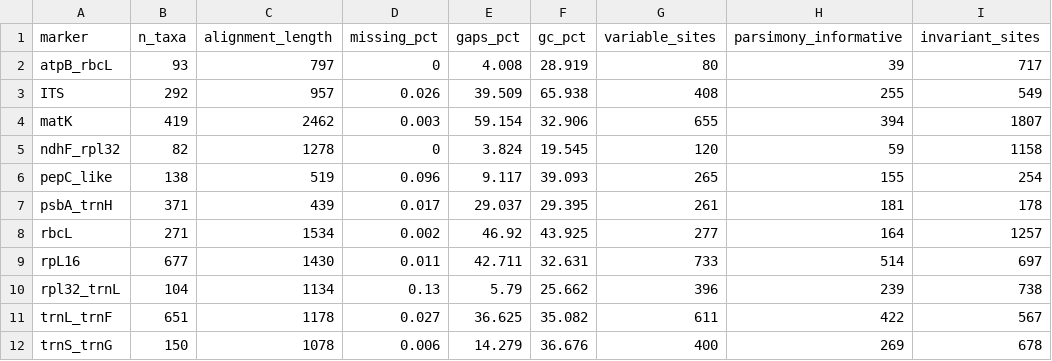
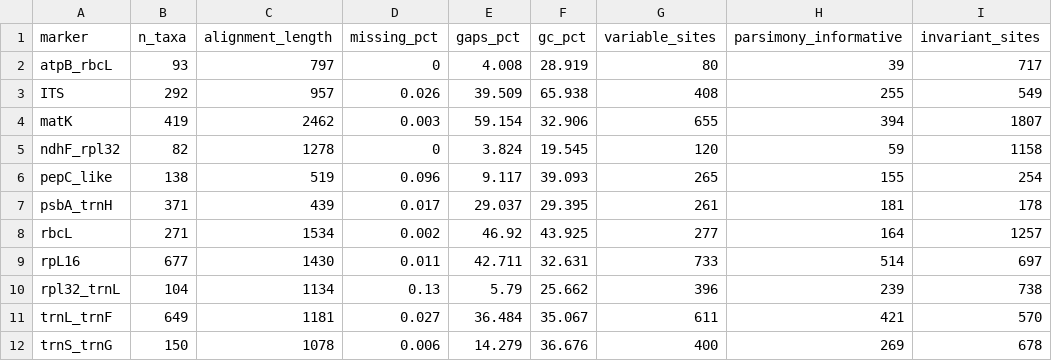
Before and after one commit to beeamerino/PhyloCactus, a CSV file: inst/extdata/phylocactus_table_markers.csv, drawn as a sheet.

```diff
--- a/inst/extdata/phylocactus_table_markers.csv
+++ b/inst/extdata/phylocactus_table_markers.csv
@@ -10,3 +10,3 @@ rpL16,677,1430,0.011,42.711,32.631,733,514,697
 rpl32_trnL,104,1134,0.13,5.79,25.662,396,239,738
-trnL_trnF,651,1178,0.027,36.625,35.082,611,422,567
+trnL_trnF,649,1181,0.027,36.484,35.067,611,421,570
 trnS_trnG,150,1078,0.006,14.279,36.676,400,269,678
```
Also changed, not shown: inst/extdata/PROVENANCE.csv, inst/extdata/phylocactus_table_marker_ranges.tsv, 53 other files.
